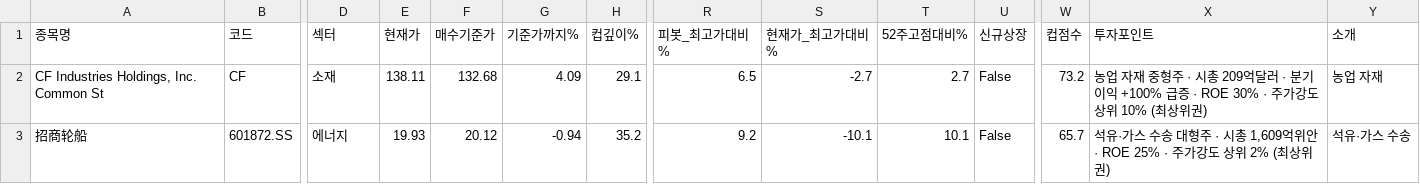
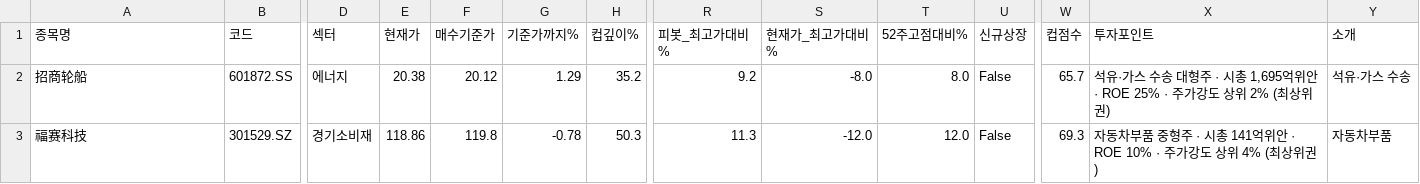
Before and after one commit to chkchp0702-spec/Cup, a CSV file: results/list0_ath_breakout.csv, drawn as a sheet; only a part is shown, gaps mark what is left out; removed rows and columns are numbered as before the commit, all else as after; rows hold the shown columns only; the diff names each change by its address in the sheet, - before the commit and + after, or states it on an @@ line.

```diff
--- a/results/list0_ath_breakout.csv
+++ b/results/list0_ath_breakout.csv
-row 2: CF Industries Holdings, Inc. Common St | CF | 소재 | 138.11 | 132.68 | 4.09 | 29.1 | 6.5 | -2.7 | 2.7 | False | 73.2 | 농업 자재 중형주 · 시총 209억달러 · 분기이익 +100% 급증 · ROE 30% · 주가강도 상위 10% (최상위권) | 농업 자재
-E2 (현재가): 19.93
+E2 (현재가): 20.38
-G2 (기준가까지%): -0.94
+G2 (기준가까지%): 1.29
-S2 (현재가_최고가대비%): -10.1
+S2 (현재가_최고가대비%): -8.0
-T2 (52주고점대비%): 10.1
+T2 (52주고점대비%): 8.0
-X2 (투자포인트): …· 시총 1,609억위안…
+X2 (투자포인트): …· 시총 1,695억위안…
+row 3: 福赛科技 | 301529.SZ | 경기소비재 | 118.86 | 119.8 | -0.78 | 50.3 | 11.3 | -12.0 | 12.0 | False | 69.3 | 자동차부품 중형주 · 시총 141억위안 · ROE 10% · 주가강도 상위 4% (최상위권) | 자동차부품
```
Also changed, not shown: results/list2_canslim_cup.csv, 7 other files.
